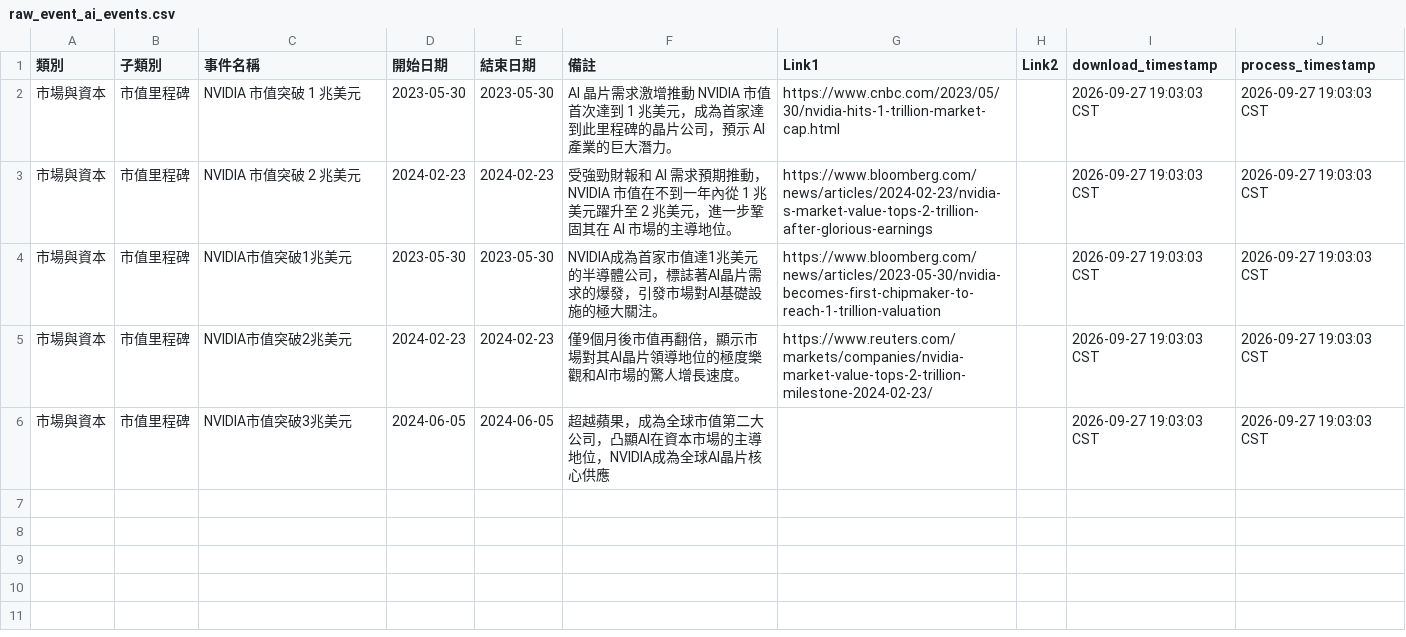
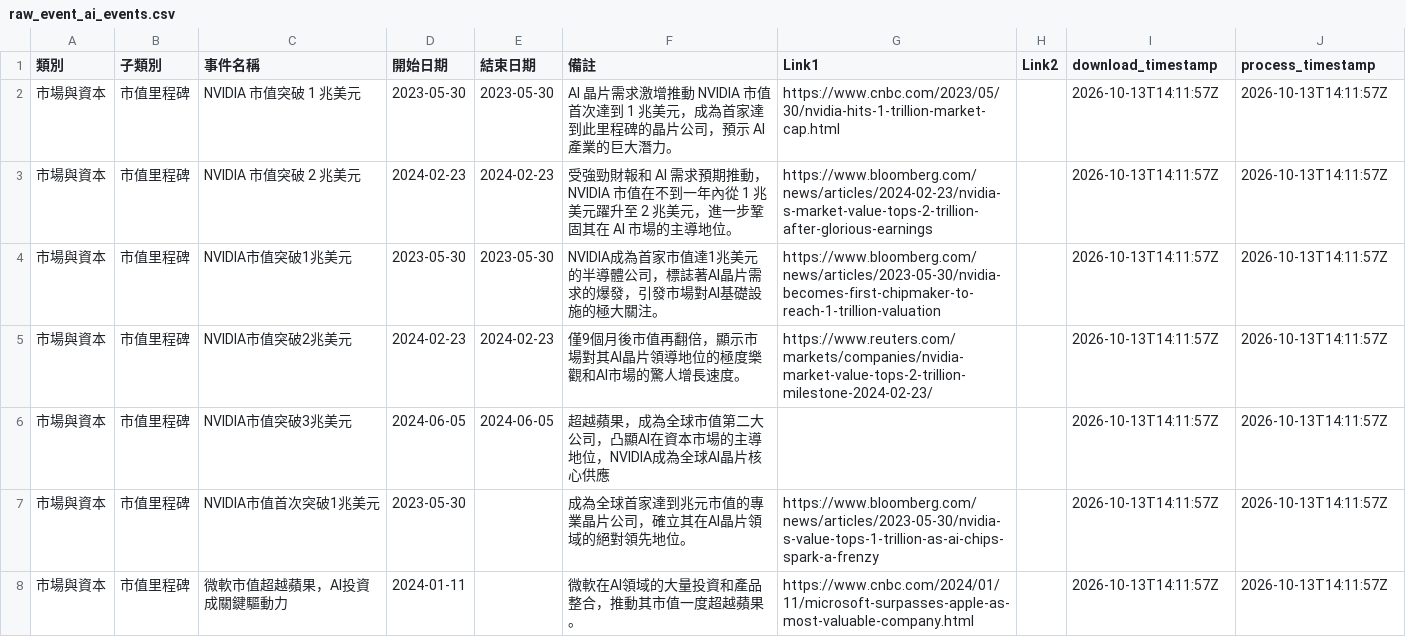
Before and after one commit to wenchiehlee-investment/InvestorEvents, a CSV file: raw_event_ai_events.csv, drawn as a sheet; only a part is shown; the diff covers the shown part only.

```diff
--- a/raw_event_ai_events.csv
+++ b/raw_event_ai_events.csv
@@ -1,6 +1,8 @@
 類別,子類別,事件名稱,開始日期,結束日期,備註,Link1,Link2,download_timestamp,process_timestamp
-市場與資本,市值里程碑,NVIDIA 市值突破 1 兆美元,2023-05-30,2023-05-30,AI 晶片需求激增推動 NVIDIA 市值首次達到 1 兆美元，成為首家達到此里程碑的晶片公司，預示 AI 產業的巨大潛力。,https://www.cnbc.com/2023/05/30/nvidia-hits-1-trillion-market-cap.html,,2026-09-27 19:03:03 CST,2026-09-27 19:03:03 CST
-市場與資本,市值里程碑,NVIDIA 市值突破 2 兆美元,2024-02-23,2024-02-23,受強勁財報和 AI 需求預期推動，NVIDIA 市值在不到一年內從 1 兆美元躍升至 2 兆美元，進一步鞏固其在 AI 市場的主導地位。,https://www.bloomberg.com/news/articles/2024-02-23/nvidia-s-market-value-tops-2-trillion-after-glorious-earnings,,2026-09-27 19:03:03 CST,2026-09-27 19:03:03 CST
-市場與資本,市值里程碑,NVIDIA市值突破1兆美元,2023-05-30,2023-05-30,NVIDIA成為首家市值達1兆美元的半導體公司，標誌著AI晶片需求的爆發，引發市場對AI基礎設施的極大關注。,https://www.bloomberg.com/news/articles/2023-05-30/nvidia-becomes-first-chipmaker-to-reach-1-trillion-valuation,,2026-09-27 19:03:03 CST,2026-09-27 19:03:03 CST
-市場與資本,市值里程碑,NVIDIA市值突破2兆美元,2024-02-23,2024-02-23,僅9個月後市值再翻倍，顯示市場對其AI晶片領導地位的極度樂觀和AI市場的驚人增長速度。,https://www.reuters.com/markets/companies/nvidia-market-value-tops-2-trillion-milestone-2024-02-23/,,2026-09-27 19:03:03 CST,2026-09-27 19:03:03 CST
-市場與資本,市值里程碑,NVIDIA市值突破3兆美元,2024-06-05,2024-06-05,超越蘋果，成為全球市值第二大公司，凸顯AI在資本市場的主導地位，NVIDIA成為全球AI晶片核心供應,,,2026-09-27 19:03:03 CST,2026-09-27 19:03:03 CST
+市場與資本,市值里程碑,NVIDIA 市值突破 1 兆美元,2023-05-30,2023-05-30,AI 晶片需求激增推動 NVIDIA 市值首次達到 1 兆美元，成為首家達到此里程碑的晶片公司，預示 AI 產業的巨大潛力。,https://www.cnbc.com/2023/05/30/nvidia-hits-1-trillion-market-cap.html,,2026-10-13T14:11:57Z,2026-10-13T14:11:57Z
+市場與資本,市值里程碑,NVIDIA 市值突破 2 兆美元,2024-02-23,2024-02-23,受強勁財報和 AI 需求預期推動，NVIDIA 市值在不到一年內從 1 兆美元躍升至 2 兆美元，進一步鞏固其在 AI 市場的主導地位。,https://www.bloomberg.com/news/articles/2024-02-23/nvidia-s-market-value-tops-2-trillion-after-glorious-earnings,,2026-10-13T14:11:57Z,2026-10-13T14:11:57Z
+市場與資本,市值里程碑,NVIDIA市值突破1兆美元,2023-05-30,2023-05-30,NVIDIA成為首家市值達1兆美元的半導體公司，標誌著AI晶片需求的爆發，引發市場對AI基礎設施的極大關注。,https://www.bloomberg.com/news/articles/2023-05-30/nvidia-becomes-first-chipmaker-to-reach-1-trillion-valuation,,2026-10-13T14:11:57Z,2026-10-13T14:11:57Z
+市場與資本,市值里程碑,NVIDIA市值突破2兆美元,2024-02-23,2024-02-23,僅9個月後市值再翻倍，顯示市場對其AI晶片領導地位的極度樂觀和AI市場的驚人增長速度。,https://www.reuters.com/markets/companies/nvidia-market-value-tops-2-trillion-milestone-2024-02-23/,,2026-10-13T14:11:57Z,2026-10-13T14:11:57Z
+市場與資本,市值里程碑,NVIDIA市值突破3兆美元,2024-06-05,2024-06-05,超越蘋果，成為全球市值第二大公司，凸顯AI在資本市場的主導地位，NVIDIA成為全球AI晶片核心供應,,,2026-10-13T14:11:57Z,2026-10-13T14:11:57Z
+市場與資本,市值里程碑,NVIDIA市值首次突破1兆美元,2023-05-30,,成為全球首家達到兆元市值的專業晶片公司，確立其在AI晶片領域的絕對領先地位。,https://www.bloomberg.com/news/articles/2023-05-30/nvidia-s-value-tops-1-trillion-as-ai-chips-spark-a-frenzy,,2026-10-13T14:11:57Z,2026-10-13T14:11:57Z
+市場與資本,市值里程碑,微軟市值超越蘋果，AI投資成關鍵驅動力,2024-01-11,,微軟在AI領域的大量投資和產品整合，推動其市值一度超越蘋果。,https://www.cnbc.com/2024/01/11/microsoft-surpasses-apple-as-most-valuable-company.html,,2026-10-13T14:11:57Z,2026-10-13T14:11:57Z
```
Also changed, not shown: 7 added rows elsewhere in this file, raw_event_historical_crashes.csv, raw_event_nvidia_events.csv, 1 other file.
